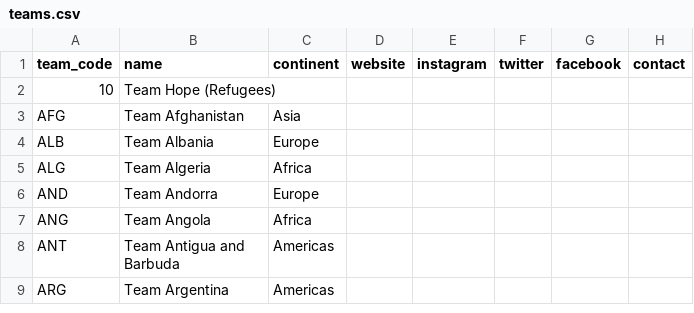
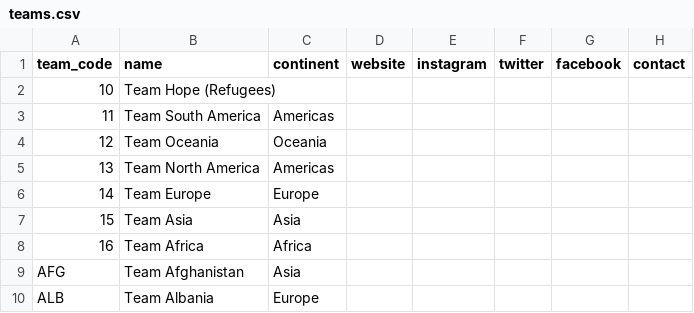
Before and after one commit to SamirChamanSerna/the-first-global-alliance, a CSV file: data/raw/manual/teams.csv, drawn as a sheet; only a part is shown; the shorter side is filled out with more unchanged rows.

```diff
--- a/data/raw/manual/teams.csv
+++ b/data/raw/manual/teams.csv
@@ -2,2 +2,8 @@ team_code,name,continent,website,instagram,twitter,facebook,contact
 10,Team Hope (Refugees),,,,,,
+11,Team South America,Americas,,,,,
+12,Team Oceania,Oceania,,,,,
+13,Team North America,Americas,,,,,
+14,Team Europe,Europe,,,,,
+15,Team Asia,Asia,,,,,
+16,Team Africa,Africa,,,,,
 AFG,Team Afghanistan,Asia,,,,,
```
Also changed, not shown: data/raw/manual/2017/rankings.csv, data/raw/manual/2018/rankings.csv, 19 other files.
